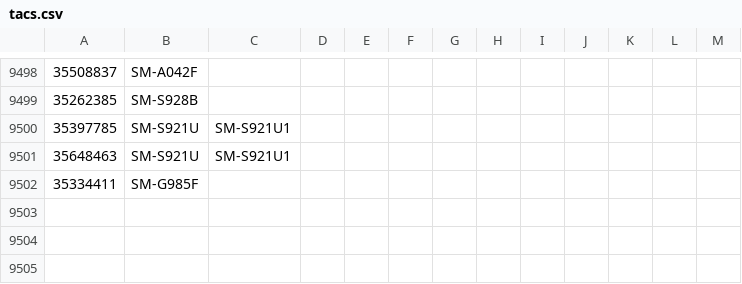
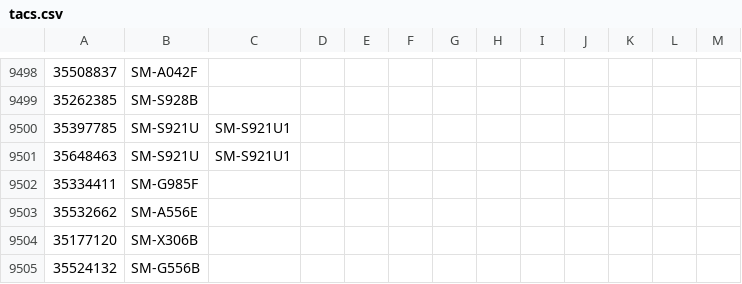
Before and after one commit to zacharee/SamloaderKotlin, a CSV file: common/src/commonMain/resources/MR/files/tacs.csv, drawn as a sheet; only a part is shown, gaps mark what is left out; the diff names each change by its address in the sheet, - before the commit and + after, or states it on an @@ line.

Commit message:
Add some more TACs

```diff
--- a/common/src/commonMain/resources/MR/files/tacs.csv
+++ b/common/src/commonMain/resources/MR/files/tacs.csv
+row 9503: 35532662 | SM-A556E
+row 9504: 35177120 | SM-X306B
+row 9505: 35524132 | SM-G556B
```
